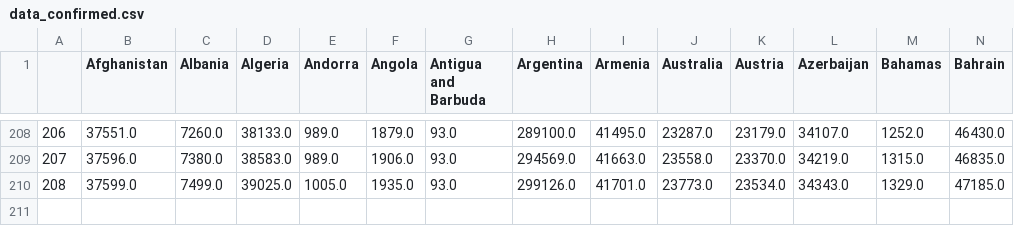
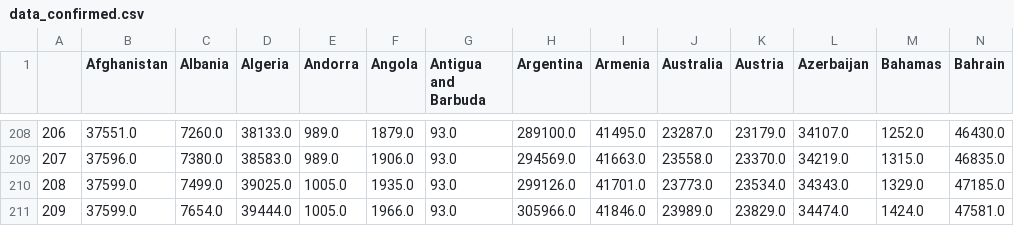
Before and after one commit to stepan-a/covid-19, a CSV file: data/data_confirmed.csv, drawn as a sheet; only a part is shown, gaps mark what is left out; rows hold the shown columns only; the diff names each change by its address in the sheet, - before the commit and + after, or states it on an @@ line.

Commit message:
[auto] data update: World

```diff
--- a/data/data_confirmed.csv
+++ b/data/data_confirmed.csv
+row 211: 209 | 37599.0 | 7654.0 | 39444.0 | 1005.0 | 1966.0 | 93.0 | 305966.0 | 41846.0 | 23989.0 | 23829.0 | 34474.0 | 1424.0 | 47581.0
```
Also changed, not shown: data/data_deaths.csv, data/total_cases_csse.csv, 47 other files.
